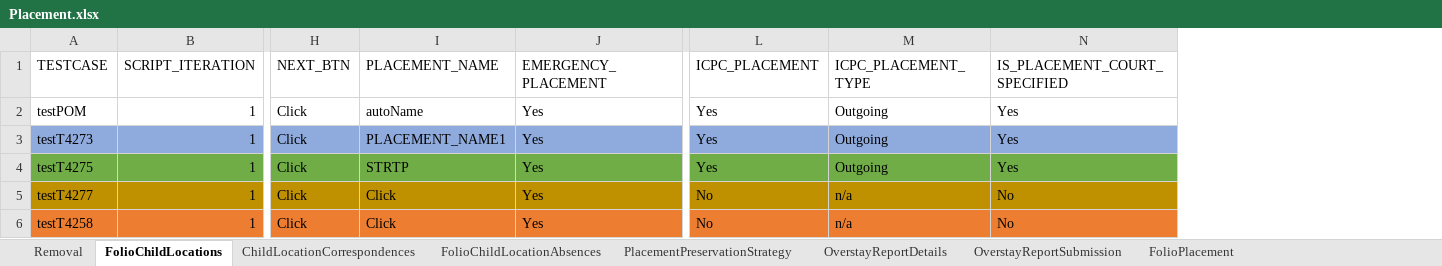
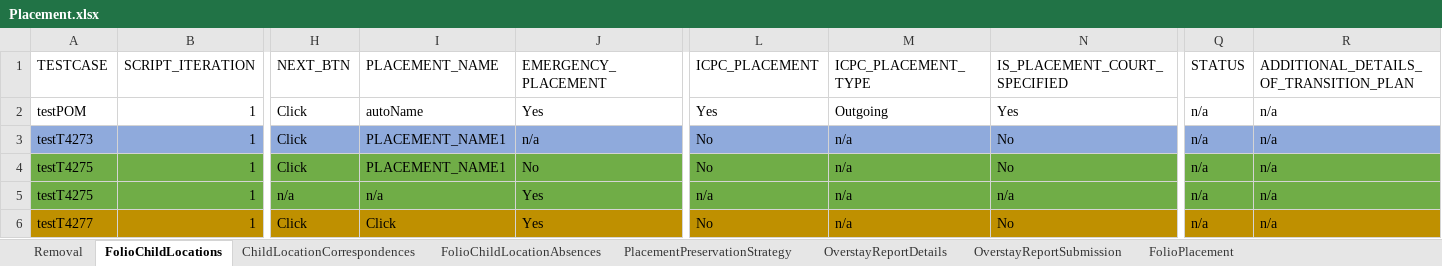
Before and after one commit to nitishhkthakur/Test_Data_repository, an Excel workbook: Placement.xlsx, sheet FolioChildLocations, drawn as a sheet; only a part is shown, gaps mark what is left out; values as stored, in another font and other column widths than the file's, no borders; removed rows and columns are numbered as before the commit, all else as after; rows hold the shown columns only; the diff names each change by its address in the sheet, - before the commit and + after, or states it on an @@ line.

```diff
--- a/Placement.xlsx (sheet FolioChildLocations)
+++ b/Placement.xlsx (sheet FolioChildLocations)
+column Q (STATUS), rows 2-4: all n/a; row 6: n/a
+column R, rows 1-4: ADDITIONAL_DETAILS_OF_TRANSITION_PLAN | n/a | n/a | n/a; row 6: n/a
-J3 (EMERGENCY_PLACEMENT): Yes
+J3 (EMERGENCY_PLACEMENT): n/a
-L3:L4 (ICPC_PLACEMENT): Yes
+L3:L4 (ICPC_PLACEMENT): No
-M3:M4 (ICPC_PLACEMENT_TYPE): Outgoing
+M3:M4 (ICPC_PLACEMENT_TYPE): n/a
-N3:N4 (IS_PLACEMENT_COURT_SPECIFIED): Yes
+N3:N4 (IS_PLACEMENT_COURT_SPECIFIED): No
-I4 (PLACEMENT_NAME): STRTP
+I4 (PLACEMENT_NAME): PLACEMENT_NAME1
-J4 (EMERGENCY_PLACEMENT): Yes
+J4 (EMERGENCY_PLACEMENT): No
+row 5: testT4275 | 1 | n/a | n/a | Yes | n/a | n/a | n/a | n/a | n/a
-row 6: testT4258 | 1 | Click | Click | Yes | No | n/a | No
```
Also changed, not shown: sheet FolioProviderSearch, sheet FolioChildLocationAbsences, sheet Removal, sheet ProviderOptions, sheet FolioPlacement, sheet FolioChildLocationContactLogs, 1 more sheet, other sheet tabs.
